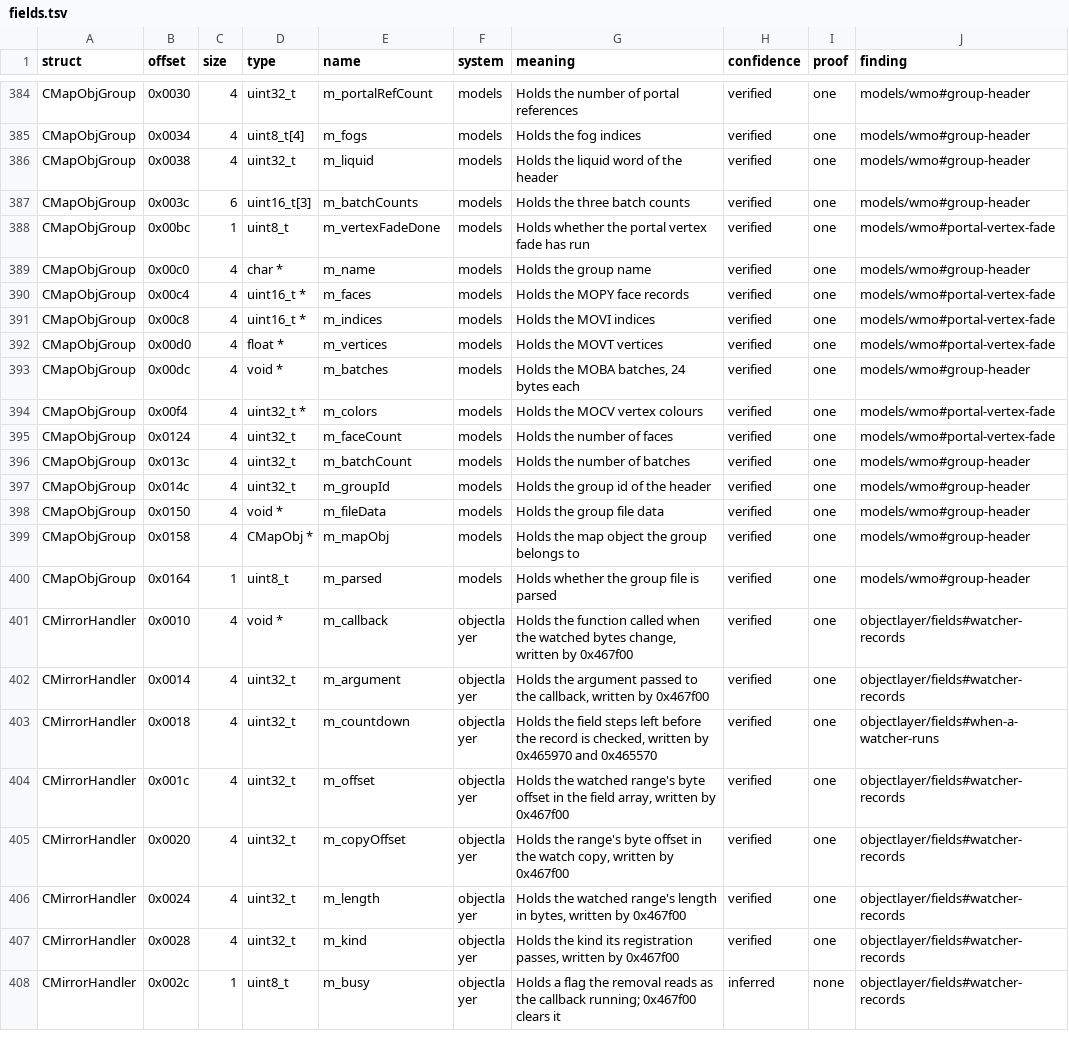
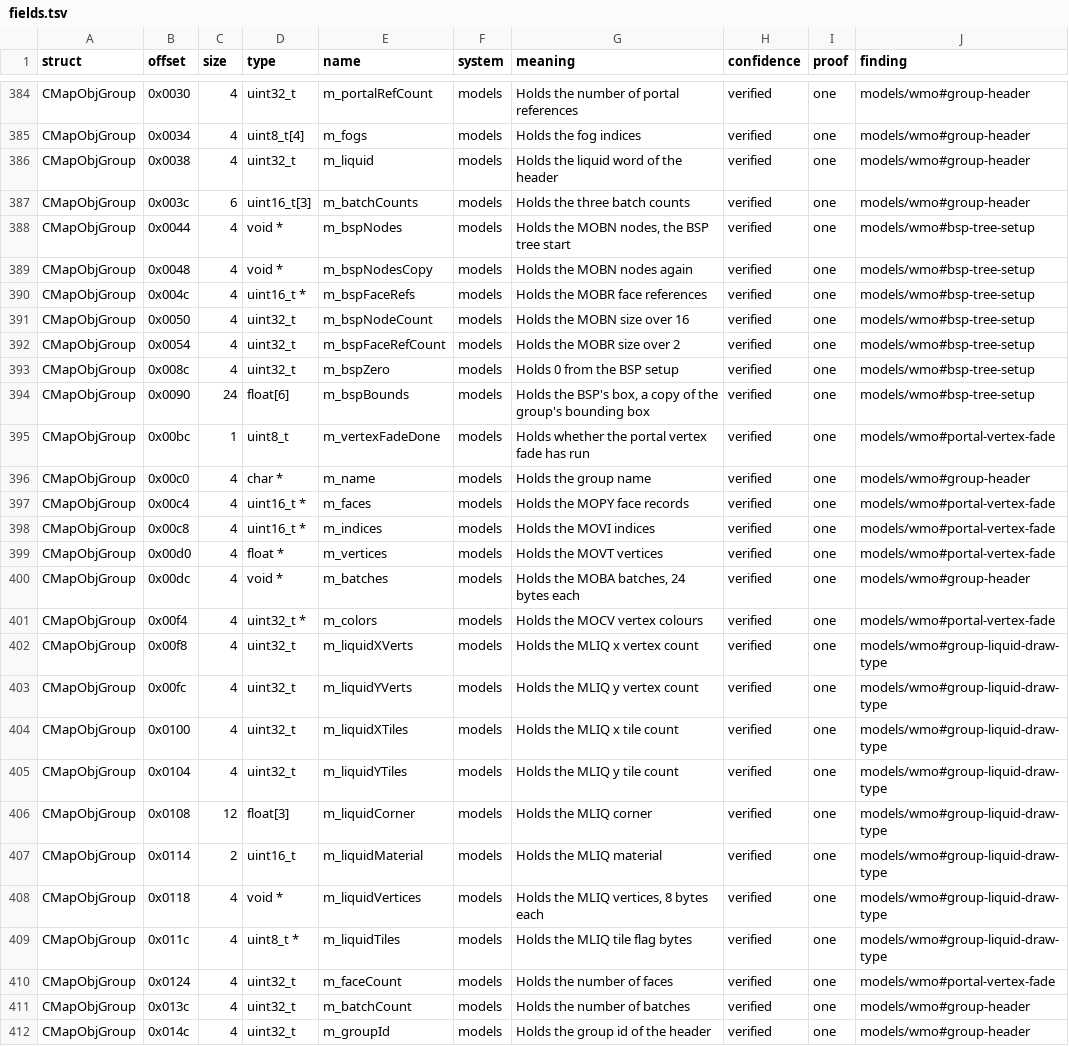
Before and after one commit to samwhosung/benilla-re, a TSV file: symbols/fields.tsv, drawn as a sheet; only a part is shown, gaps mark what is left out; the shorter side is filled out with more unchanged rows.

```diff
--- a/symbols/fields.tsv
+++ b/symbols/fields.tsv
@@ -387,2 +387,9 @@ CMapObjGroup	0x0038	4	uint32_t	m_liquid	models	Holds the liquid word of the head
 CMapObjGroup	0x003c	6	uint16_t[3]	m_batchCounts	models	Holds the three batch counts	verified	one	models/wmo#group-header
+CMapObjGroup	0x0044	4	void *	m_bspNodes	models	Holds the MOBN nodes, the BSP tree start	verified	one	models/wmo#bsp-tree-setup
+CMapObjGroup	0x0048	4	void *	m_bspNodesCopy	models	Holds the MOBN nodes again	verified	one	models/wmo#bsp-tree-setup
+CMapObjGroup	0x004c	4	uint16_t *	m_bspFaceRefs	models	Holds the MOBR face references	verified	one	models/wmo#bsp-tree-setup
+CMapObjGroup	0x0050	4	uint32_t	m_bspNodeCount	models	Holds the MOBN size over 16	verified	one	models/wmo#bsp-tree-setup
+CMapObjGroup	0x0054	4	uint32_t	m_bspFaceRefCount	models	Holds the MOBR size over 2	verified	one	models/wmo#bsp-tree-setup
+CMapObjGroup	0x008c	4	uint32_t	m_bspZero	models	Holds 0 from the BSP setup	verified	one	models/wmo#bsp-tree-setup
+CMapObjGroup	0x0090	24	float[6]	m_bspBounds	models	Holds the BSP's box, a copy of the group's bounding box	verified	one	models/wmo#bsp-tree-setup
 CMapObjGroup	0x00bc	1	uint8_t	m_vertexFadeDone	models	Holds whether the portal vertex fade has run	verified	one	models/wmo#portal-vertex-fade
@@ -394,2 +401,10 @@ CMapObjGroup	0x00dc	4	void *	m_batches	models	Holds the MOBA batches, 24 bytes e
 CMapObjGroup	0x00f4	4	uint32_t *	m_colors	models	Holds the MOCV vertex colours	verified	one	models/wmo#portal-vertex-fade
+CMapObjGroup	0x00f8	4	uint32_t	m_liquidXVerts	models	Holds the MLIQ x vertex count	verified	one	models/wmo#group-liquid-draw-type
+CMapObjGroup	0x00fc	4	uint32_t	m_liquidYVerts	models	Holds the MLIQ y vertex count	verified	one	models/wmo#group-liquid-draw-type
+CMapObjGroup	0x0100	4	uint32_t	m_liquidXTiles	models	Holds the MLIQ x tile count	verified	one	models/wmo#group-liquid-draw-type
+CMapObjGroup	0x0104	4	uint32_t	m_liquidYTiles	models	Holds the MLIQ y tile count	verified	one	models/wmo#group-liquid-draw-type
+CMapObjGroup	0x0108	12	float[3]	m_liquidCorner	models	Holds the MLIQ corner	verified	one	models/wmo#group-liquid-draw-type
+CMapObjGroup	0x0114	2	uint16_t	m_liquidMaterial	models	Holds the MLIQ material	verified	one	models/wmo#group-liquid-draw-type
+CMapObjGroup	0x0118	4	void *	m_liquidVertices	models	Holds the MLIQ vertices, 8 bytes each	verified	one	models/wmo#group-liquid-draw-type
+CMapObjGroup	0x011c	4	uint8_t *	m_liquidTiles	models	Holds the MLIQ tile flag bytes	verified	one	models/wmo#group-liquid-draw-type
 CMapObjGroup	0x0124	4	uint32_t	m_faceCount	models	Holds the number of faces	verified	one	models/wmo#portal-vertex-fade
```
Also changed, not shown: 7 other files.
